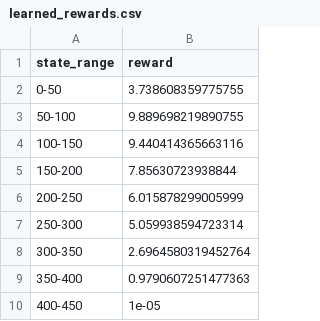
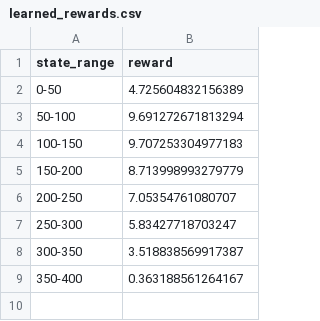
Before and after one commit to Jackforna/hydrogenProduction, a CSV file: learned_rewards.csv, drawn as a sheet.

```diff
--- a/learned_rewards.csv
+++ b/learned_rewards.csv
@@ -1,10 +1,9 @@
 state_range,reward
-0-50,3.738608359775755
-50-100,9.889698219890755
-100-150,9.440414365663116
-150-200,7.85630723938844
-200-250,6.015878299005999
-250-300,5.059938594723314
-300-350,2.6964580319452764
-350-400,0.9790607251477363
-400-450,1e-05
+0-50,4.725604832156389
+50-100,9.691272671813294
+100-150,9.707253304977183
+150-200,8.713998993279779
+200-250,7.05354761080707
+250-300,5.83427718703247
+300-350,3.518838569917387
+350-400,0.363188561264167
```
Also changed, not shown: 13 other files.
